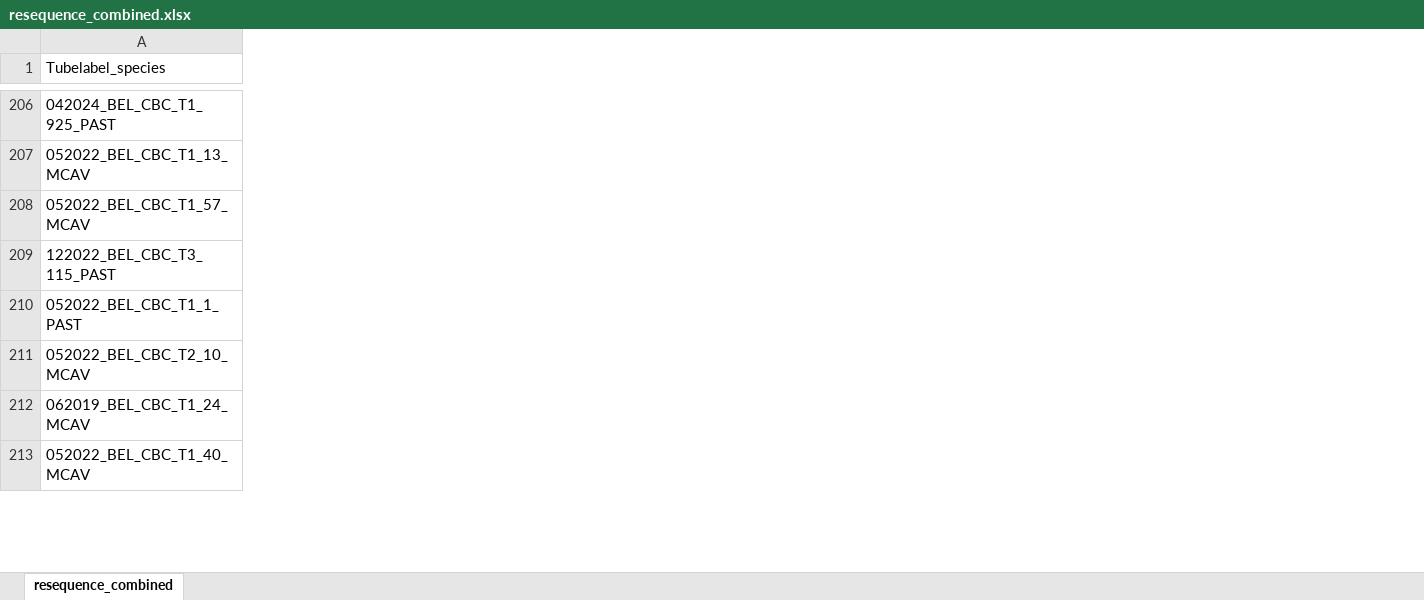
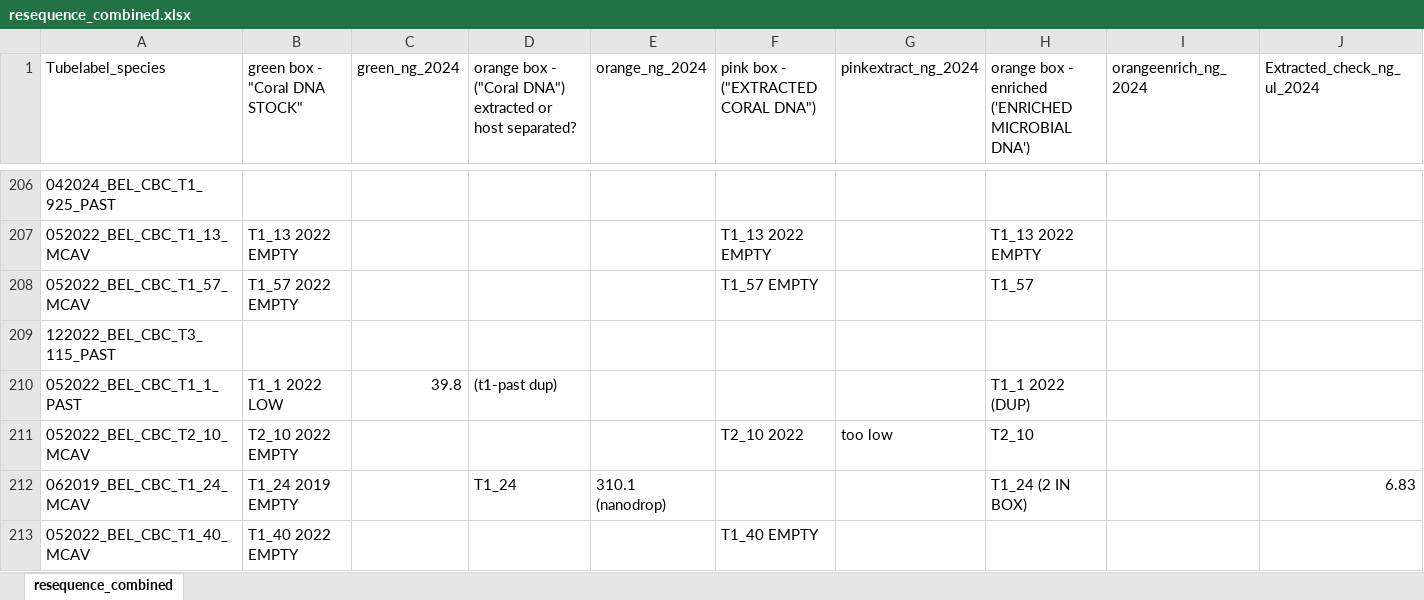
Before and after one commit to brookewicz/LabNotebook, an Excel workbook: 2019_2022_resequencing/resequence_combined.xlsx, sheet resequence_combined, drawn as a sheet; only a part is shown, gaps mark what is left out; values as stored, in another font and other column widths than the file's, no cell formats; the diff covers the shown part only; the diff names each change by its address in the sheet, - before the commit and + after, or states it on an @@ line.

Commit message:
merge reseq into metagenomics tracker

```diff
--- a/2019_2022_resequencing/resequence_combined.xlsx (sheet resequence_combined)
+++ b/2019_2022_resequencing/resequence_combined.xlsx (sheet resequence_combined)
@@ column B (green box - "Coral DNA STOCK") unhidden, rows 207-213: T1_13 2022 EMPTY | T1_57 2022 EMPTY |  | T1_1 2022 LOW | T2_10 2022 EMPTY | T1_24 2019 EMPTY | T1_40 2022 EMPTY @@
@@ column C (green_ng_2024) unhidden, row 210: 39.8 @@
@@ column D unhidden, row 1: orange box - ("Coral DNA") extracted or host separated?; rows 210-212: (t1-past dup) |  | T1_24 @@
@@ column E (orange_ng_2024) unhidden, row 212: 310.1 (nanodrop) @@
@@ column F unhidden, row 1: pink box - ("EXTRACTED CORAL DNA"); rows 207-213: T1_13 2022 EMPTY | T1_57 EMPTY |  |  | T2_10 2022 |  | T1_40 EMPTY @@
@@ column G (pinkextract_ng_2024) unhidden, row 211: too low @@
@@ column H unhidden, row 1: orange box - enriched ('ENRICHED MICROBIAL DNA'); rows 207-212: T1_13 2022 EMPTY | T1_57 |  | T1_1 2022 (DUP) | T2_10 | T1_24 (2 IN BOX) @@
@@ column I (orangeenrich_ng_2024) unhidden, empty @@
@@ column J (Extracted_check_ng_ul_2024) unhidden, row 212: 6.83 @@
```
Also changed, not shown: 16 edited cells elsewhere in this sheet, cell formats, 2 other files.
